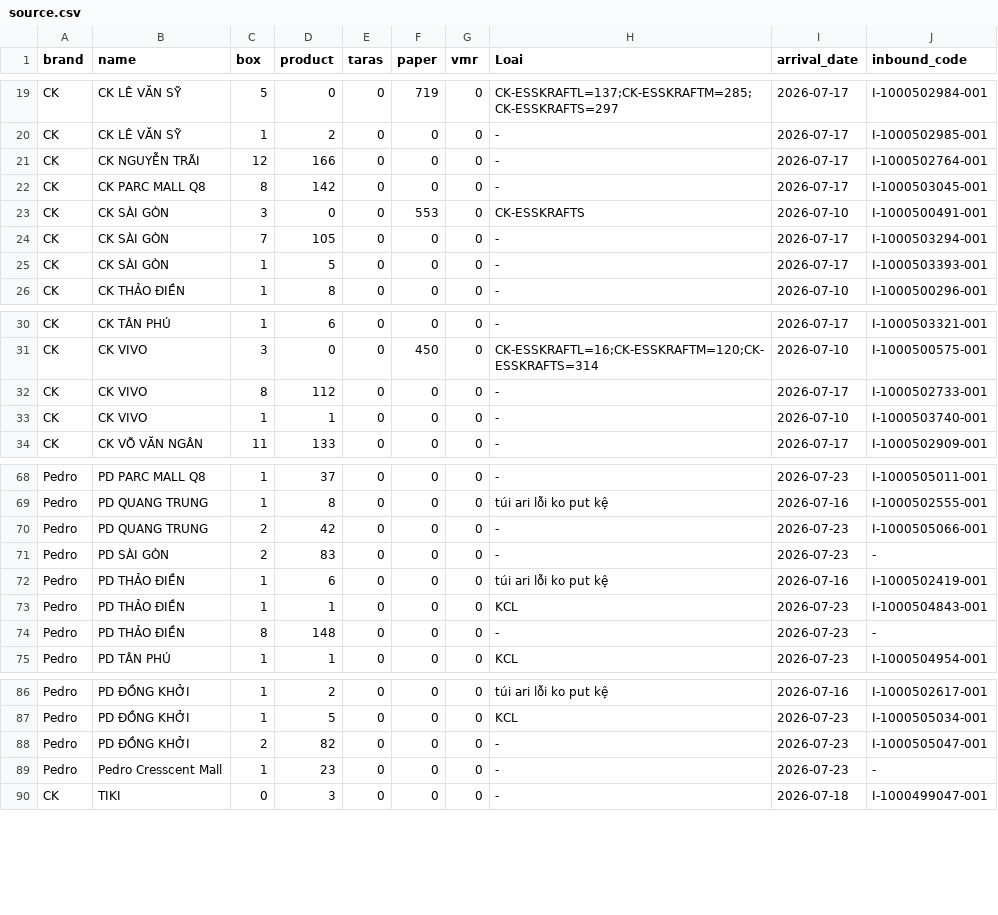
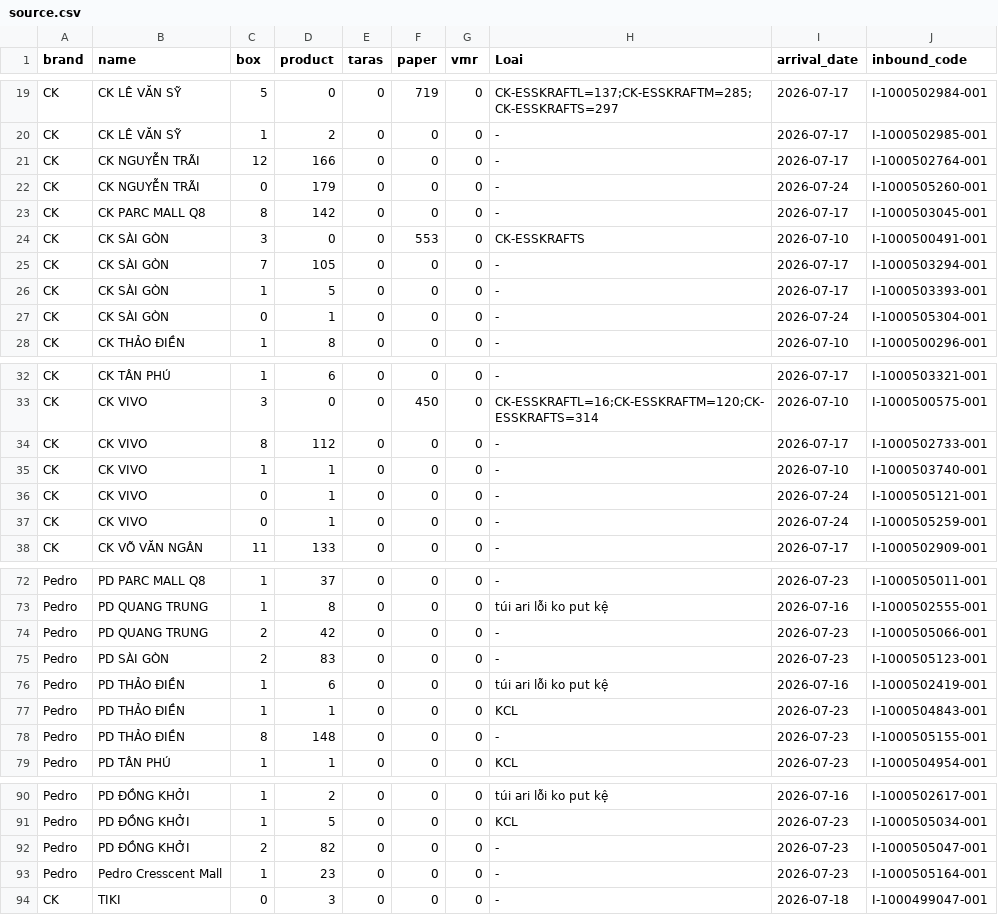
Before and after one commit to thuanmaison113-boop/newinbound, a CSV file: source.csv, drawn as a sheet; only a part is shown, gaps mark what is left out.

Commit message:
Add files via upload

```diff
--- a/source.csv
+++ b/source.csv
@@ -21,2 +21,3 @@ CK,CK LÊ VĂN SỸ,1,2,0,0,0,-,"2026-07-17",I-1000502985-001
 CK,CK NGUYỄN TRÃI,12,166,0,0,0,-,"2026-07-17",I-1000502764-001
+CK,CK NGUYỄN TRÃI,0,179,0,0,0,-,"2026-07-24",I-1000505260-001
 CK,CK PARC MALL Q8,8,142,0,0,0,-,"2026-07-17",I-1000503045-001
@@ -25,2 +26,3 @@ CK,CK SÀI GÒN,7,105,0,0,0,-,"2026-07-17",I-1000503294-001
 CK,CK SÀI GÒN,1,5,0,0,0,-,"2026-07-17",I-1000503393-001
+CK,CK SÀI GÒN,0,1,0,0,0,-,"2026-07-24",I-1000505304-001
 CK,CK THẢO ĐIỀN,1,8,0,0,0,-,"2026-07-10",I-1000500296-001
@@ -33,2 +35,4 @@ CK,CK VIVO,8,112,0,0,0,-,"2026-07-17",I-1000502733-001
 CK,CK VIVO,1,1,0,0,0,-,"2026-07-10",I-1000503740-001
+CK,CK VIVO,0,1,0,0,0,-,"2026-07-24",I-1000505121-001
+CK,CK VIVO,0,1,0,0,0,-,"2026-07-24",I-1000505259-001
 CK,CK VÕ VĂN NGÂN,11,133,0,0,0,-,"2026-07-17",I-1000502909-001
@@ -70,6 +74,6 @@ Pedro,PD QUANG TRUNG,1,8,0,0,0,túi ari lỗi ko put kệ,"2026-07-16",I-1000502
 Pedro,PD QUANG TRUNG,2,42,0,0,0,-,"2026-07-23",I-1000505066-001
-Pedro,PD SÀI GÒN,2,83,0,0,0,-,"2026-07-23",-
+Pedro,PD SÀI GÒN,2,83,0,0,0,-,"2026-07-23",I-1000505123-001
 Pedro,PD THẢO ĐIỀN,1,6,0,0,0,túi ari lỗi ko put kệ,"2026-07-16",I-1000502419-001
 Pedro,PD THẢO ĐIỀN,1,1,0,0,0,KCL,"2026-07-23",I-1000504843-001
-Pedro,PD THẢO ĐIỀN,8,148,0,0,0,-,"2026-07-23",-
+Pedro,PD THẢO ĐIỀN,8,148,0,0,0,-,"2026-07-23",I-1000505155-001
 Pedro,PD TÂN PHÚ,1,1,0,0,0,KCL,"2026-07-23",I-1000504954-001
@@ -88,3 +92,3 @@ Pedro,PD ĐỒNG KHỞI,1,5,0,0,0,KCL,"2026-07-23",I-1000505034-001
 Pedro,PD ĐỒNG KHỞI,2,82,0,0,0,-,"2026-07-23",I-1000505047-001
-Pedro,Pedro Cresscent Mall,1,23,0,0,0,-,"2026-07-23",-
+Pedro,Pedro Cresscent Mall,1,23,0,0,0,-,"2026-07-23",I-1000505164-001
 CK,TIKI,0,3,0,0,0,-,"2026-07-18",I-1000499047-001
```
